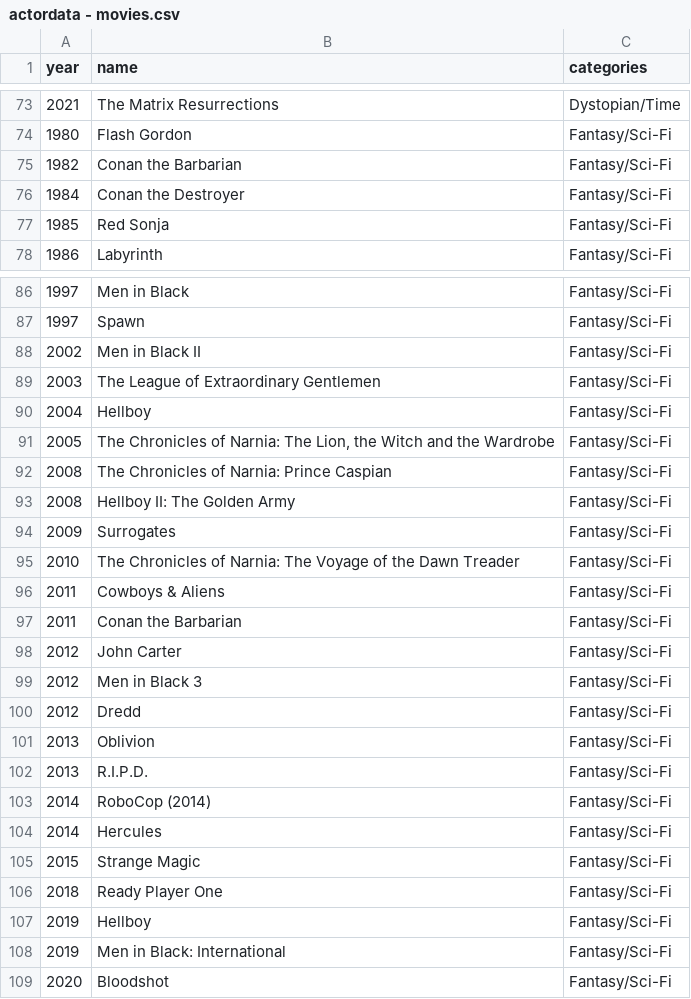
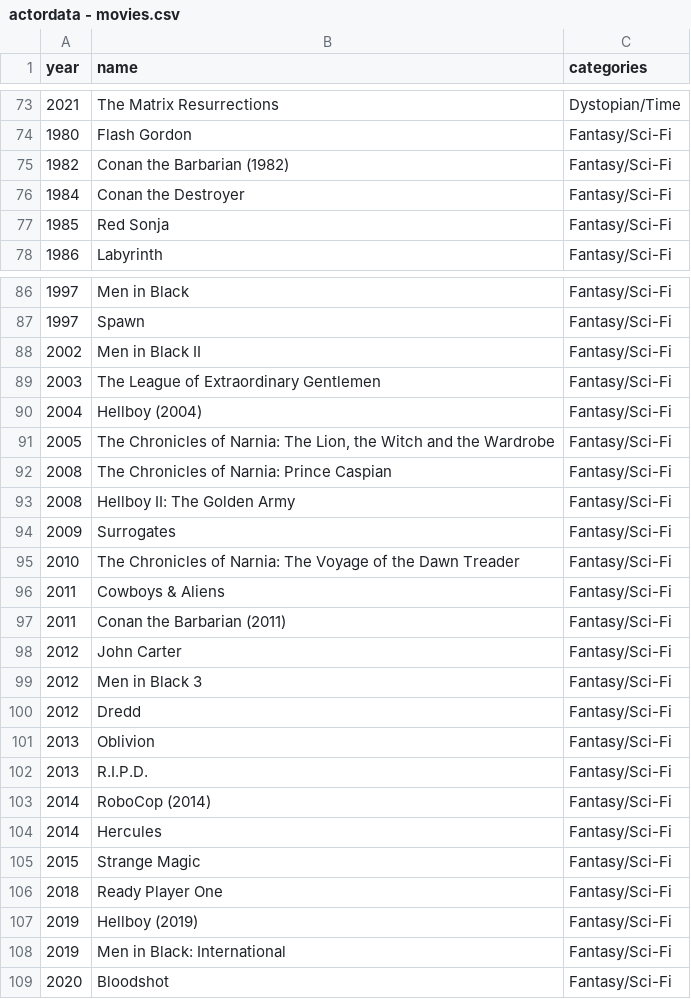
Before and after one commit to triviadraft/triviadraft.github.io, a CSV file: python/actordata - movies.csv, drawn as a sheet; only a part is shown, gaps mark what is left out.

Commit message:
add missing years to fantasy titles

```diff
--- a/python/actordata - movies.csv
+++ b/python/actordata - movies.csv
@@ -74,3 +74,3 @@ year,name,categories
 1980,Flash Gordon,Fantasy/Sci-Fi
-1982,Conan the Barbarian,Fantasy/Sci-Fi
+1982,Conan the Barbarian (1982),Fantasy/Sci-Fi
 1984,Conan the Destroyer,Fantasy/Sci-Fi
@@ -89,3 +89,3 @@ year,name,categories
 2003,The League of Extraordinary Gentlemen,Fantasy/Sci-Fi
-2004,Hellboy,Fantasy/Sci-Fi
+2004,Hellboy (2004),Fantasy/Sci-Fi
 2005,"The Chronicles of Narnia: The Lion, the Witch and the Wardrobe",Fantasy/Sci-Fi
@@ -96,3 +96,3 @@ year,name,categories
 2011,Cowboys & Aliens,Fantasy/Sci-Fi
-2011,Conan the Barbarian,Fantasy/Sci-Fi
+2011,Conan the Barbarian (2011),Fantasy/Sci-Fi
 2012,John Carter,Fantasy/Sci-Fi
@@ -106,3 +106,3 @@ year,name,categories
 2018,Ready Player One,Fantasy/Sci-Fi
-2019,Hellboy,Fantasy/Sci-Fi
+2019,Hellboy (2019),Fantasy/Sci-Fi
 2019,Men in Black: International,Fantasy/Sci-Fi
```
Also changed, not shown: 2 other files.
